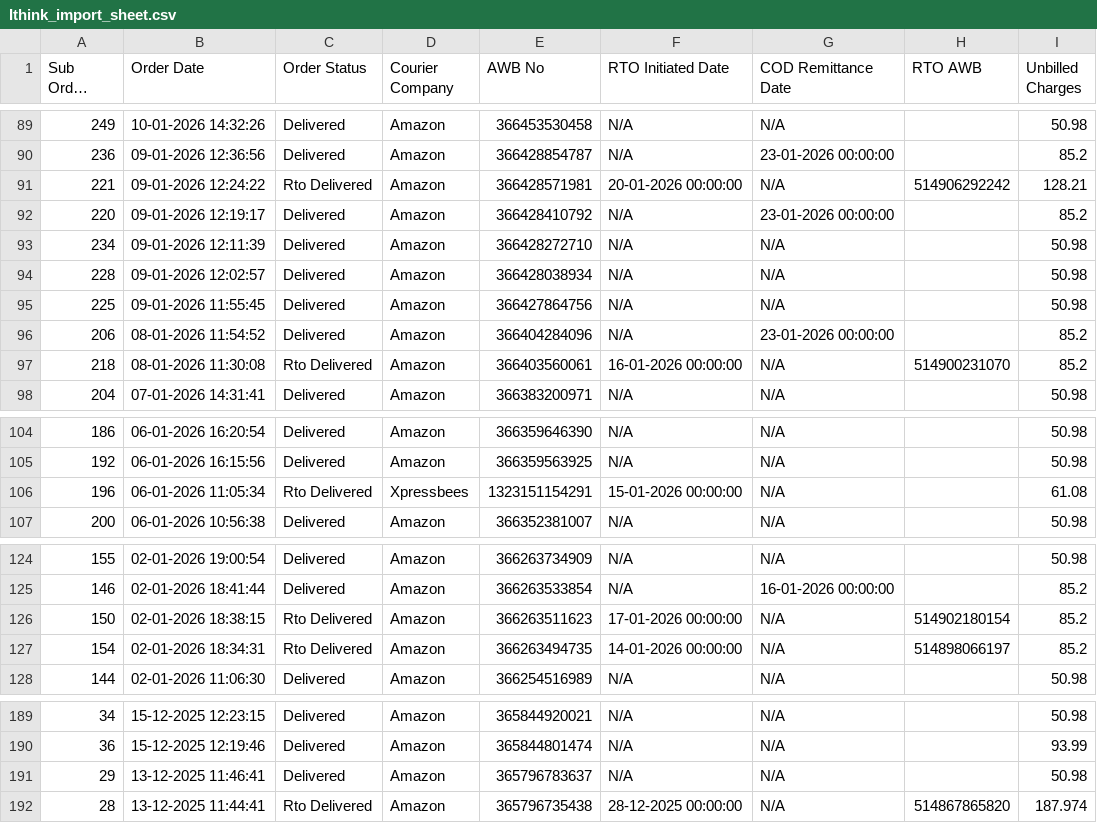
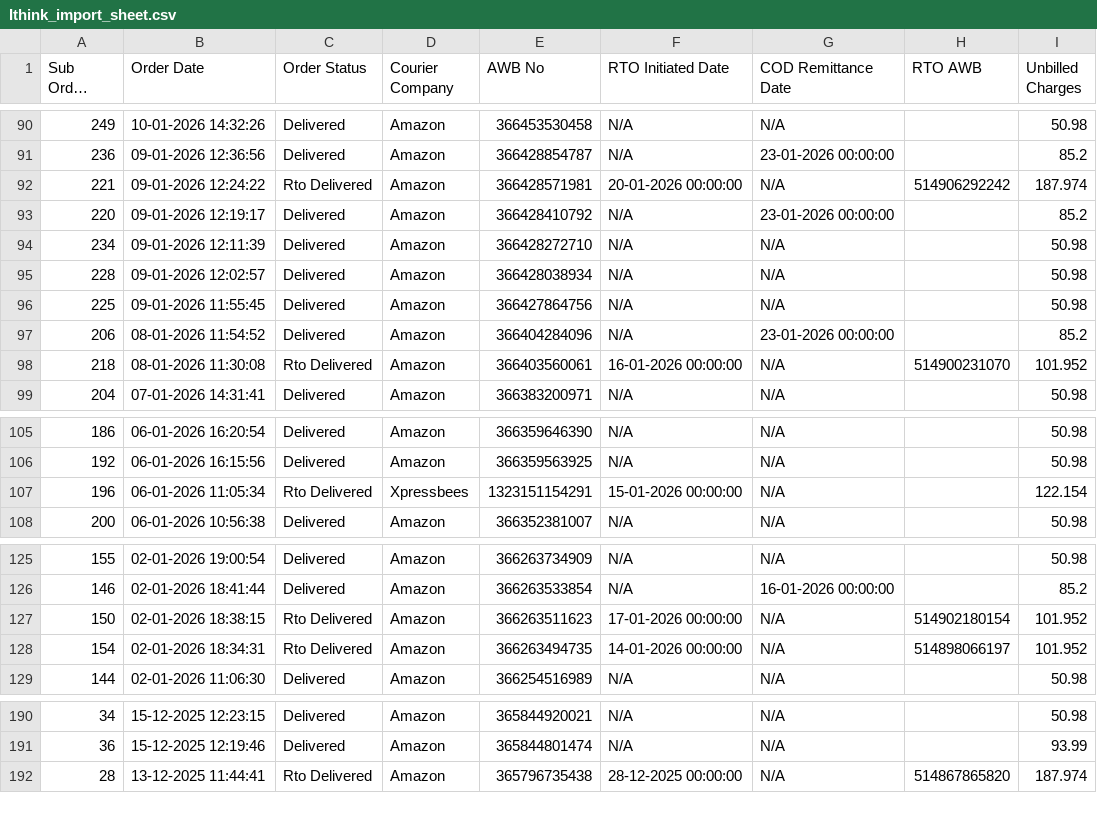
Before and after one commit to idris-kabri/rollmills, a CSV file: public/Ithink_import_sheet.csv, drawn as a sheet; only a part is shown, gaps mark what is left out; long unchanged cells end in …; removed rows and columns are numbered as before the commit, all else as after; the diff covers the shown part only; the diff names each change by its address in the sheet, - before the commit and + after, or states it on an @@ line.

```diff
--- a/public/Ithink_import_sheet.csv
+++ b/public/Ithink_import_sheet.csv
-I92 (Unbilled Charges): 128.21
+I92 (Unbilled Charges): 187.974
-I98 (Unbilled Charges): 85.2
+I98 (Unbilled Charges): 101.952
-I107 (Unbilled Charges): 61.08
+I107 (Unbilled Charges): 122.154
-I127:I128 (Unbilled Charges): 85.2
+I127:I128 (Unbilled Charges): 101.952
-row 191: 29 | 13-12-2025 11:46:41 | Delivered | Amazon | 365796783637 | N/A | N/A |  | 50.98
```
Also changed, not shown: 1 added row and 94 edited cells elsewhere in this file.
